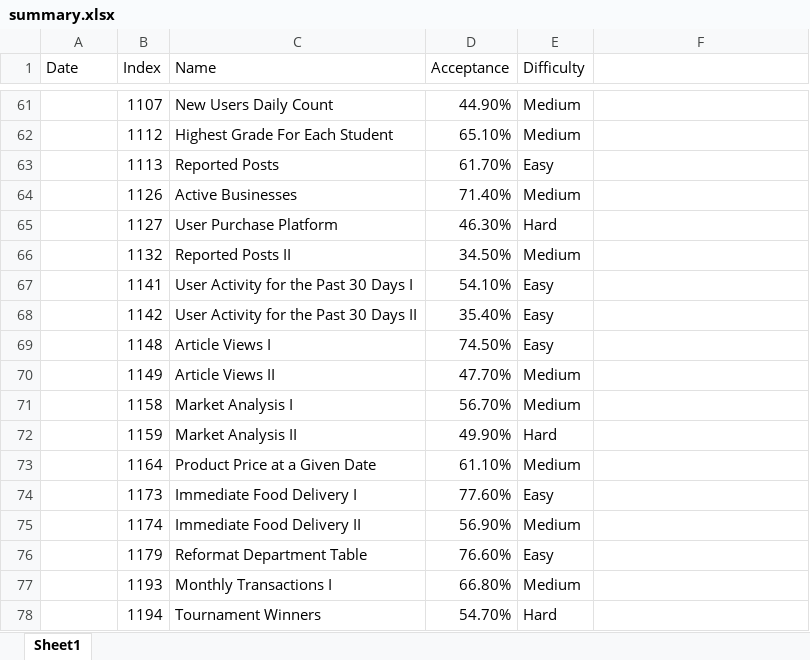
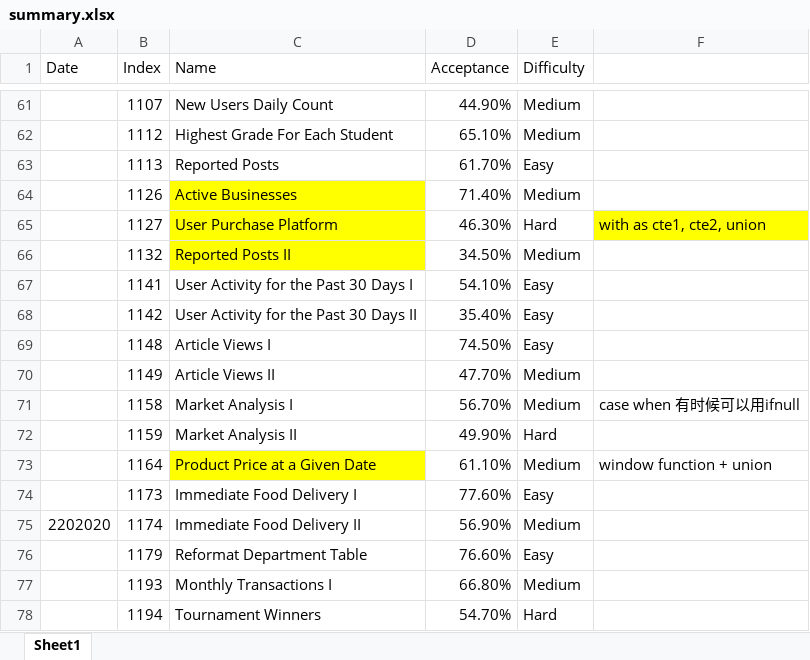
Before and after one commit to ellelang/MyLeetcode, an Excel workbook: database/summary.xlsx, sheet Sheet1, drawn as a sheet; only a part is shown, gaps mark what is left out; values as stored, in another font and other column widths than the file's, no borders; the diff names each change by its address in the sheet, - before the commit and + after, or states it on an @@ line.

```diff
--- a/database/summary.xlsx (sheet Sheet1)
+++ b/database/summary.xlsx (sheet Sheet1)
-C64:C66 fill: none
+C64:C66 fill: #FFFF00
-F65: (empty)
+F65: with as cte1, cte2, union
-F65 fill: none
+F65 fill: #FFFF00
-F71: (empty)
+F71: case when 有时候可以用ifnull
-C73 fill: none
+C73 fill: #FFFF00
-F73: (empty)
+F73: window function + union
-A75 (Date): (empty)
+A75 (Date): 2202020
```
Also changed, not shown: 17 other files.
